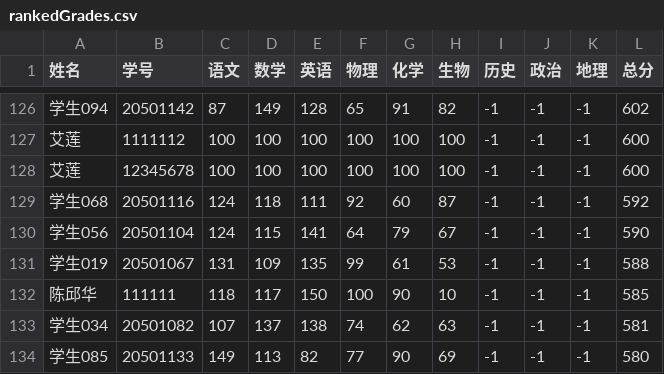
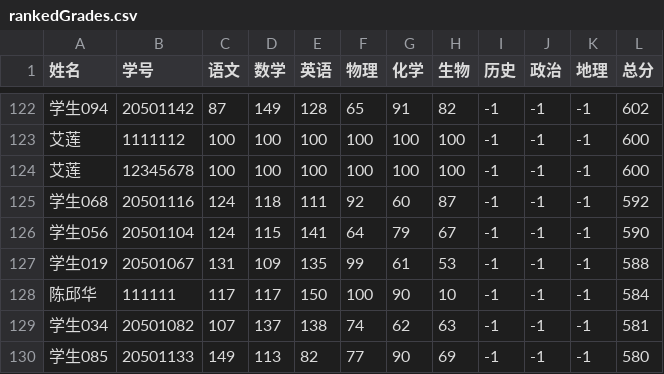
Before and after one commit to Yinwei-Yu/GradesAnalysis, a CSV file: Code/excelFiles/rankedGrades.csv, drawn as a sheet; only a part is shown, gaps mark what is left out; addresses are those after the commit; the diff covers the shown part only; the diff names each change by its address in the sheet, - before the commit and + after, or states it on an @@ line.

```diff
--- a/Code/excelFiles/rankedGrades.csv
+++ b/Code/excelFiles/rankedGrades.csv
-C128 (语文): 118
+C128 (语文): 117
-L128 (总分): 585
+L128 (总分): 584
```
Also changed, not shown: 1 added row, 5 removed rows and 3 edited cells elsewhere in this file, Code/excelFiles/student_grades.csv, Code/excelFiles/users.csv, 2 other files.
